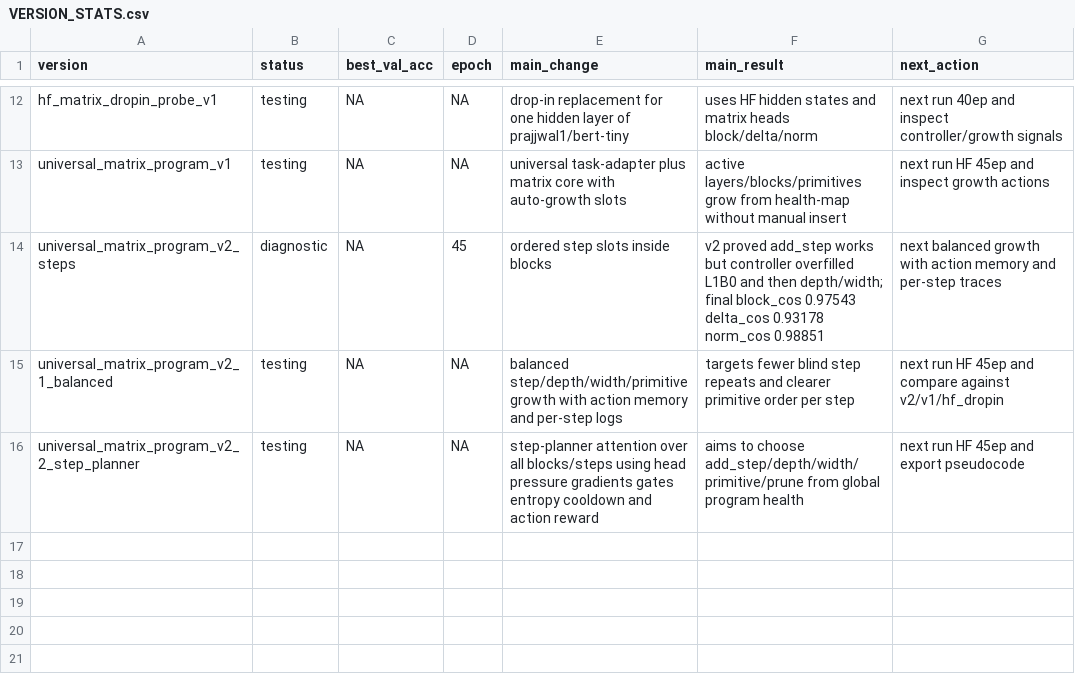
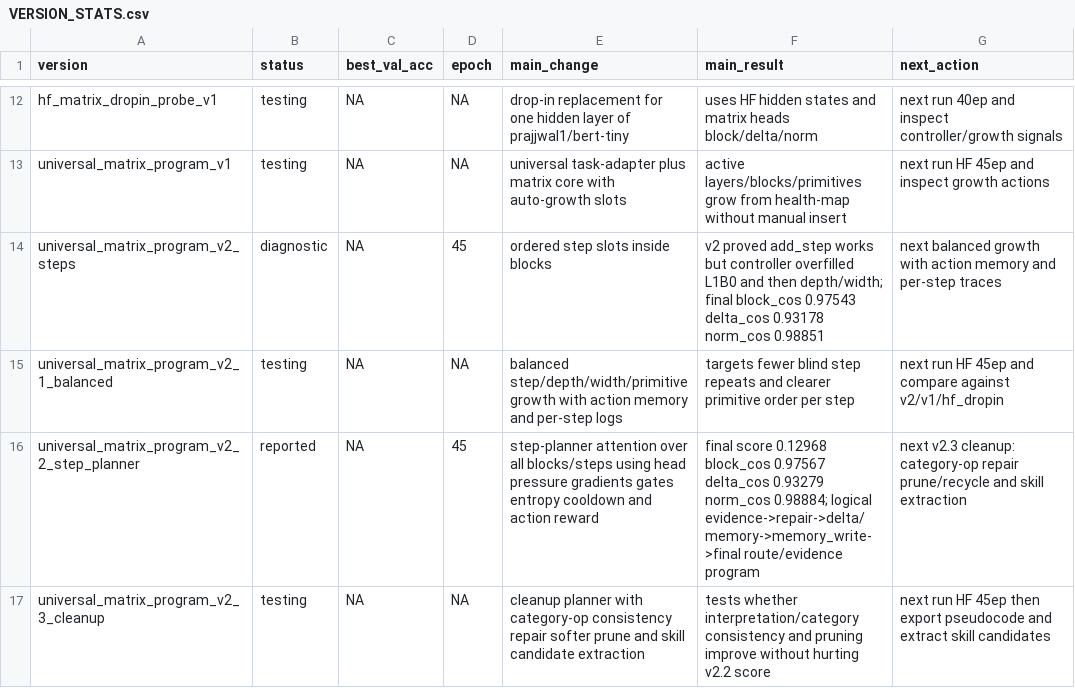
Before and after one commit to maxwelhelp/architecture_builder, a CSV file: docs/VERSION_STATS.csv, drawn as a sheet; only a part is shown, gaps mark what is left out.

Commit message:
Add v2.3 cleanup to version stats

```diff
--- a/docs/VERSION_STATS.csv
+++ b/docs/VERSION_STATS.csv
@@ -15,2 +15,3 @@ universal_matrix_program_v2_steps,diagnostic,NA,45,ordered step slots inside blo
 universal_matrix_program_v2_1_balanced,testing,NA,NA,balanced step/depth/width/primitive growth with action memory and per-step logs,targets fewer blind step repeats and clearer primitive order per step,next run HF 45ep and compare against v2/v1/hf_dropin
-universal_matrix_program_v2_2_step_planner,testing,NA,NA,step-planner attention over all blocks/steps using head pressure gradients gates entropy cooldown and action reward,aims to choose add_step/depth/width/primitive/prune from global program health,next run HF 45ep and export pseudocode
+universal_matrix_program_v2_2_step_planner,reported,NA,45,step-planner attention over all blocks/steps using head pressure gradients gates entropy cooldown and action reward,final score 0.12968 block_cos 0.97567 delta_cos 0.93279 norm_cos 0.98884; logical evidence->repair->delta/memory->memory_write->final route/evidence program,next v2.3 cleanup: category-op repair prune/recycle and skill extraction
+universal_matrix_program_v2_3_cleanup,testing,NA,NA,cleanup planner with category-op consistency repair softer prune and skill candidate extraction,tests whether interpretation/category consistency and pruning improve without hurting v2.2 score,next run HF 45ep then export pseudocode and extract skill candidates
```
